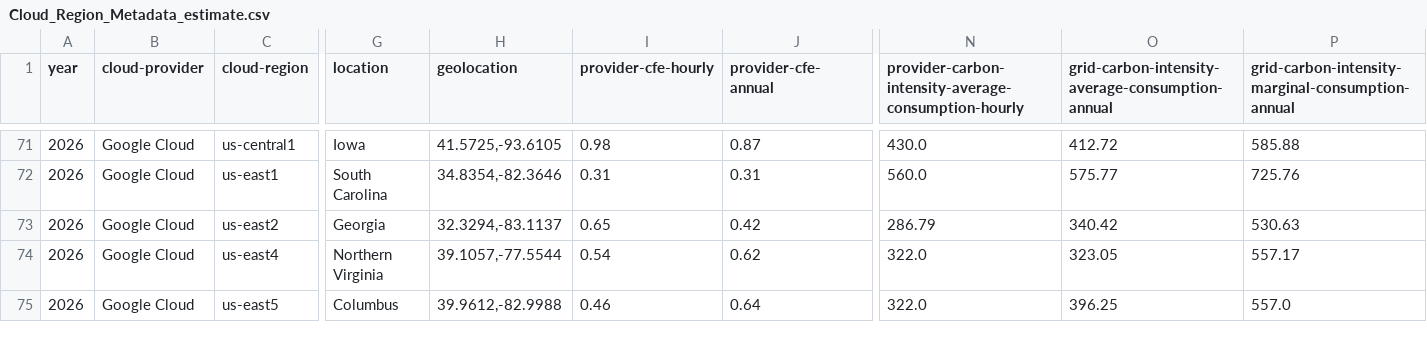
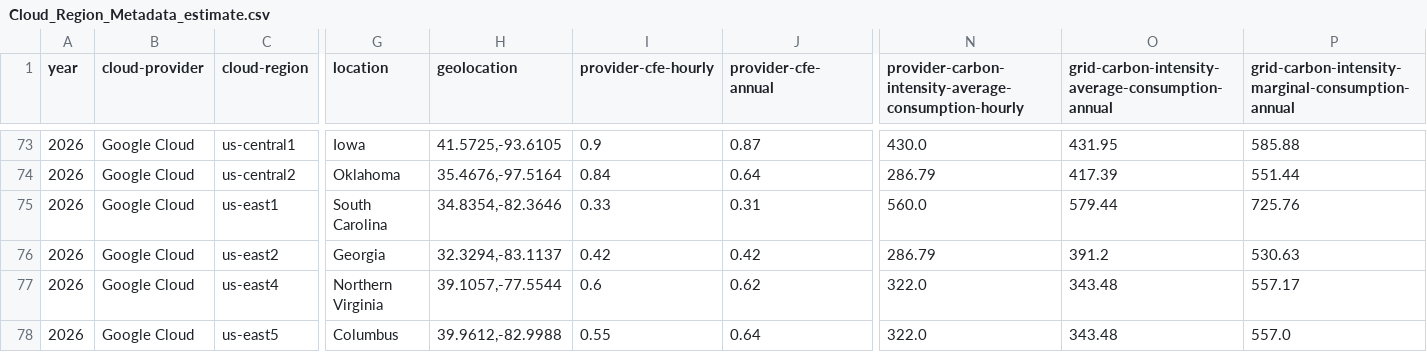
Before and after one commit to Green-Software-Foundation/real-time-cloud, a CSV file: Cloud_Region_Metadata_estimate.csv, drawn as a sheet; only a part is shown, gaps mark what is left out; addresses are those after the commit; rows hold the shown columns only; the diff covers the shown part only; the diff names each change by its address in the sheet, - before the commit and + after, or states it on an @@ line.

```diff
--- a/Cloud_Region_Metadata_estimate.csv
+++ b/Cloud_Region_Metadata_estimate.csv
-I73 (provider-cfe-hourly): 0.98
+I73 (provider-cfe-hourly): 0.9
-O73: 412.72
+O73: 431.95
+row 74: 2026 | Google Cloud | us-central2 | Oklahoma | 35.4676,-97.5164 | 0.84 | 0.64 | 286.79 | 417.39 | 551.44
-I75 (provider-cfe-hourly): 0.31
+I75 (provider-cfe-hourly): 0.33
-O75: 575.77
+O75: 579.44
-I76 (provider-cfe-hourly): 0.65
+I76 (provider-cfe-hourly): 0.42
-O76: 340.42
+O76: 391.2
-I77 (provider-cfe-hourly): 0.54
+I77 (provider-cfe-hourly): 0.6
-O77: 323.05
+O77: 343.48
-I78 (provider-cfe-hourly): 0.46
+I78 (provider-cfe-hourly): 0.55
-O78: 396.25
+O78: 343.48
```
Also changed, not shown: 3 added rows and 82 edited cells elsewhere in this file, Cloud_Region_Metadata.csv, 4 other files.
